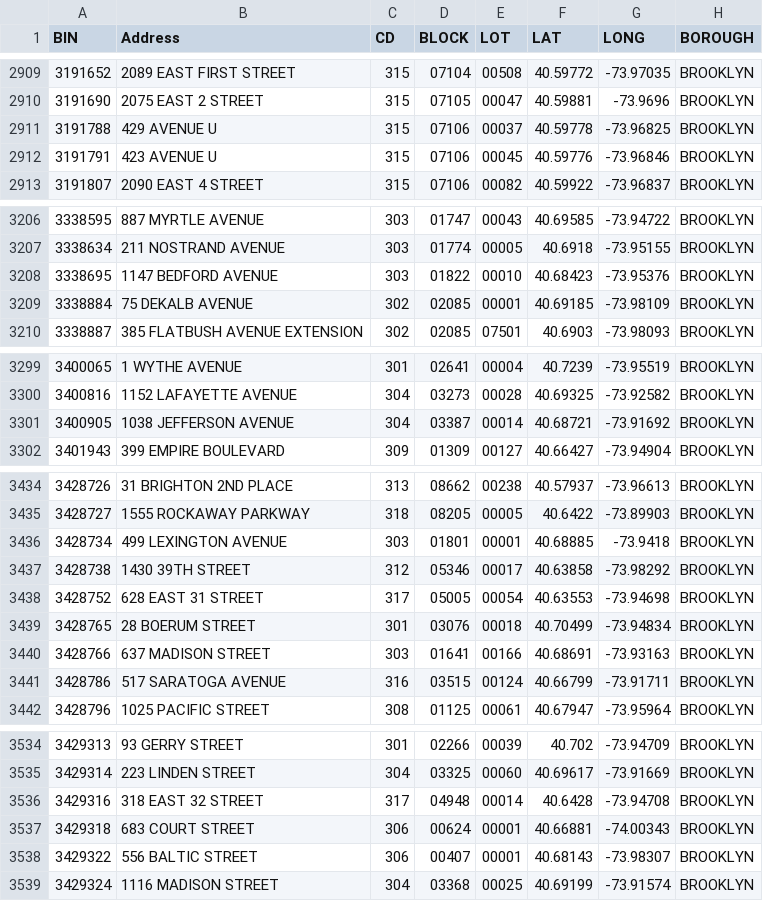
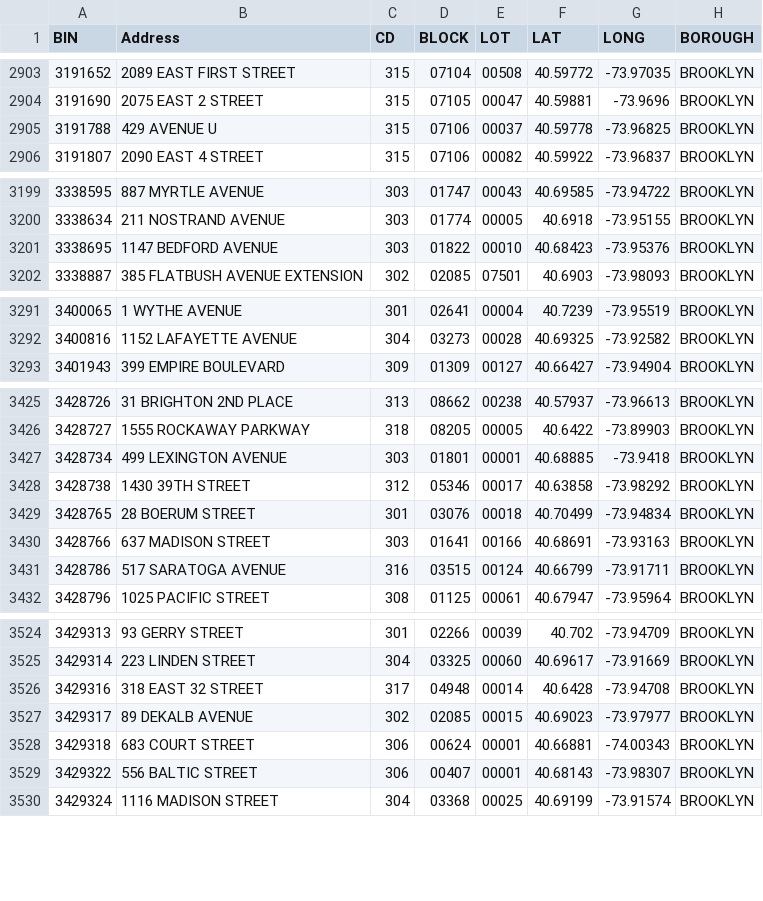
Before and after one commit to NYCDOB/SiteSafety_V2, a CSV file: data/CSC_RouteList.csv, drawn as a sheet; only a part is shown, gaps mark what is left out; the diff covers the shown part only.

```diff
--- a/data/CSC_RouteList.csv
+++ b/data/CSC_RouteList.csv
@@ -2911,3 +2905,2 @@ BIN,Address,CD,BLOCK,LOT,LAT,LONG,BOROUGH
 3191788,429 AVENUE U,315,07106,00037,40.59778,-73.96825,BROOKLYN
-3191791,423 AVENUE U,315,07106,00045,40.59776,-73.96846,BROOKLYN
 3191807,2090 EAST    4 STREET,315,07106,00082,40.59922,-73.96837,BROOKLYN
@@ -3208,3 +3201,2 @@ BIN,Address,CD,BLOCK,LOT,LAT,LONG,BOROUGH
 3338695,1147 BEDFORD AVENUE,303,01822,00010,40.68423,-73.95376,BROOKLYN
-3338884,75 DEKALB AVENUE,302,02085,00001,40.69185,-73.98109,BROOKLYN
 3338887,385 FLATBUSH AVENUE EXTENSION,302,02085,07501,40.6903,-73.98093,BROOKLYN
@@ -3300,3 +3292,2 @@ BIN,Address,CD,BLOCK,LOT,LAT,LONG,BOROUGH
 3400816,1152 LAFAYETTE AVENUE,304,03273,00028,40.69325,-73.92582,BROOKLYN
-3400905,1038 JEFFERSON AVENUE,304,03387,00014,40.68721,-73.91692,BROOKLYN
 3401943,399 EMPIRE BOULEVARD,309,01309,00127,40.66427,-73.94904,BROOKLYN
@@ -3437,3 +3428,2 @@ BIN,Address,CD,BLOCK,LOT,LAT,LONG,BOROUGH
 3428738,1430 39TH STREET,312,05346,00017,40.63858,-73.98292,BROOKLYN
-3428752,628 EAST   31 STREET,317,05005,00054,40.63553,-73.94698,BROOKLYN
 3428765,28 BOERUM STREET,301,03076,00018,40.70499,-73.94834,BROOKLYN
@@ -3536,2 +3526,3 @@ BIN,Address,CD,BLOCK,LOT,LAT,LONG,BOROUGH
 3429316,318 EAST   32 STREET,317,04948,00014,40.6428,-73.94708,BROOKLYN
+3429317,89 DEKALB AVENUE,302,02085,00015,40.69023,-73.97977,BROOKLYN
 3429318,683 COURT STREET,306,00624,00001,40.66881,-74.00343,BROOKLYN
```
Also changed, not shown: 4 added rows and 15 removed rows elsewhere in this file, 1 other file.
